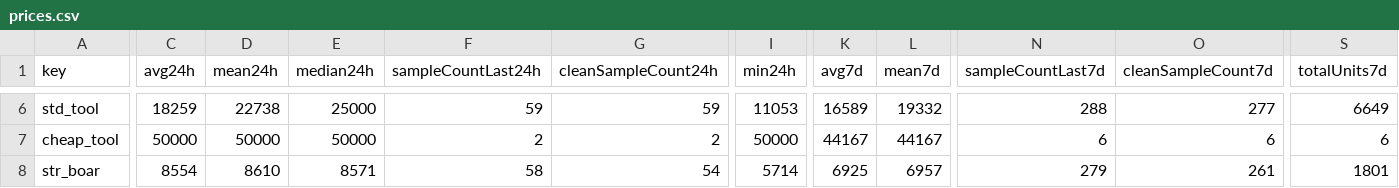
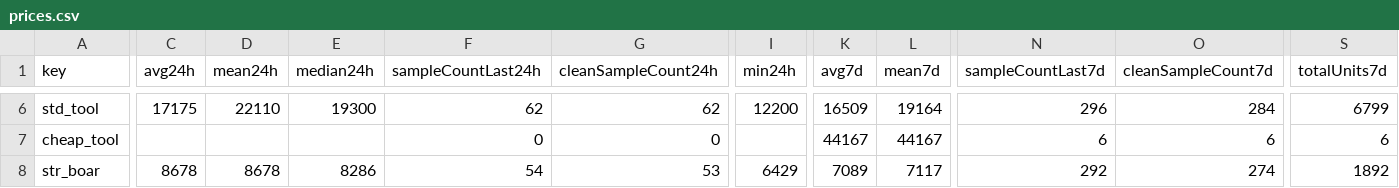
Before and after one commit to 4bidden-knowledge/Stalcrafter-X, a CSV file: prices.csv, drawn as a sheet; only a part is shown, gaps mark what is left out; the diff covers the shown part only; the diff names each change by its address in the sheet, - before the commit and + after, or states it on an @@ line.

```diff
--- a/prices.csv
+++ b/prices.csv
-C6 (avg24h): 18259
+C6 (avg24h): 17175
-D6 (mean24h): 22738
+D6 (mean24h): 22110
-E6 (median24h): 25000
+E6 (median24h): 19300
-F6 (sampleCountLast24h): 59
+F6 (sampleCountLast24h): 62
-G6 (cleanSampleCount24h): 59
+G6 (cleanSampleCount24h): 62
-I6 (min24h): 11053
+I6 (min24h): 12200
-K6 (avg7d): 16589
+K6 (avg7d): 16509
-L6 (mean7d): 19332
+L6 (mean7d): 19164
-N6 (sampleCountLast7d): 288
+N6 (sampleCountLast7d): 296
-O6 (cleanSampleCount7d): 277
+O6 (cleanSampleCount7d): 284
-S6 (totalUnits7d): 6649
+S6 (totalUnits7d): 6799
-C7 (avg24h): 50000
+C7 (avg24h): (empty)
-D7 (mean24h): 50000
+D7 (mean24h): (empty)
-E7 (median24h): 50000
+E7 (median24h): (empty)
-F7 (sampleCountLast24h): 2
+F7 (sampleCountLast24h): 0
-G7 (cleanSampleCount24h): 2
+G7 (cleanSampleCount24h): 0
-I7 (min24h): 50000
+I7 (min24h): (empty)
-C8 (avg24h): 8554
+C8 (avg24h): 8678
-D8 (mean24h): 8610
+D8 (mean24h): 8678
-E8 (median24h): 8571
+E8 (median24h): 8286
-F8 (sampleCountLast24h): 58
+F8 (sampleCountLast24h): 54
-G8 (cleanSampleCount24h): 54
+G8 (cleanSampleCount24h): 53
-I8 (min24h): 5714
+I8 (min24h): 6429
-K8 (avg7d): 6925
+K8 (avg7d): 7089
-L8 (mean7d): 6957
+L8 (mean7d): 7117
-N8 (sampleCountLast7d): 279
+N8 (sampleCountLast7d): 292
-O8 (cleanSampleCount7d): 261
+O8 (cleanSampleCount7d): 274
-S8 (totalUnits7d): 1801
+S8 (totalUnits7d): 1892
```
Also changed, not shown: 109 edited cells elsewhere in this file, 2 other files.
